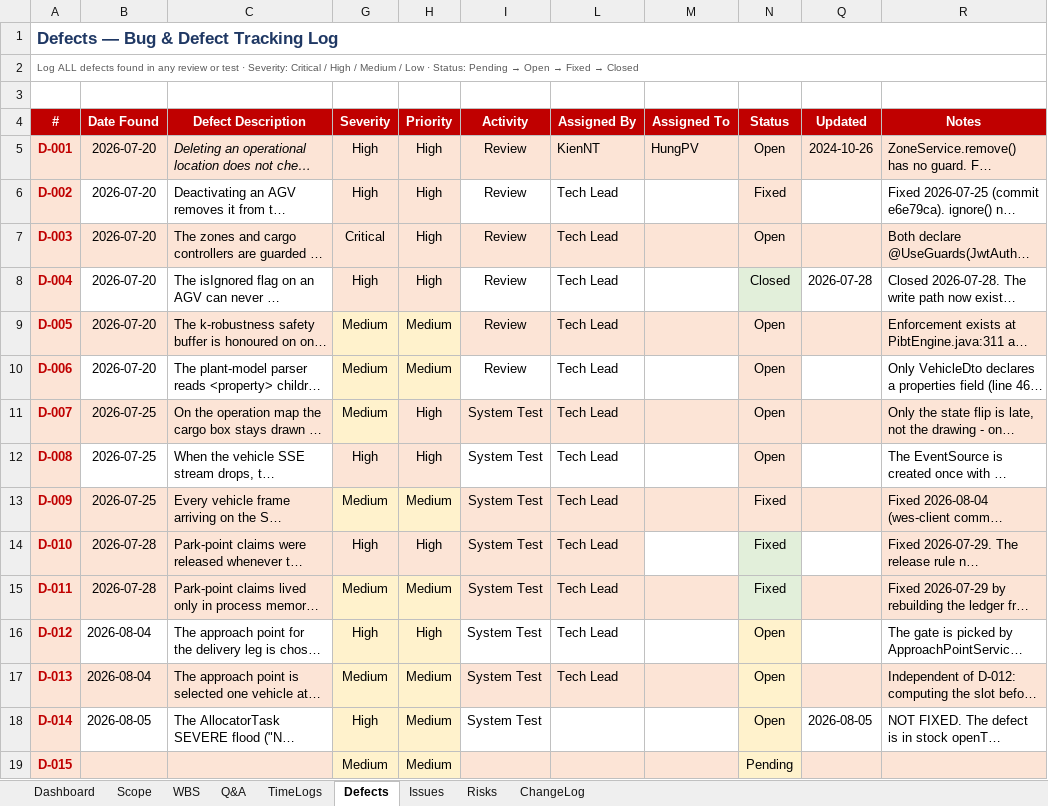
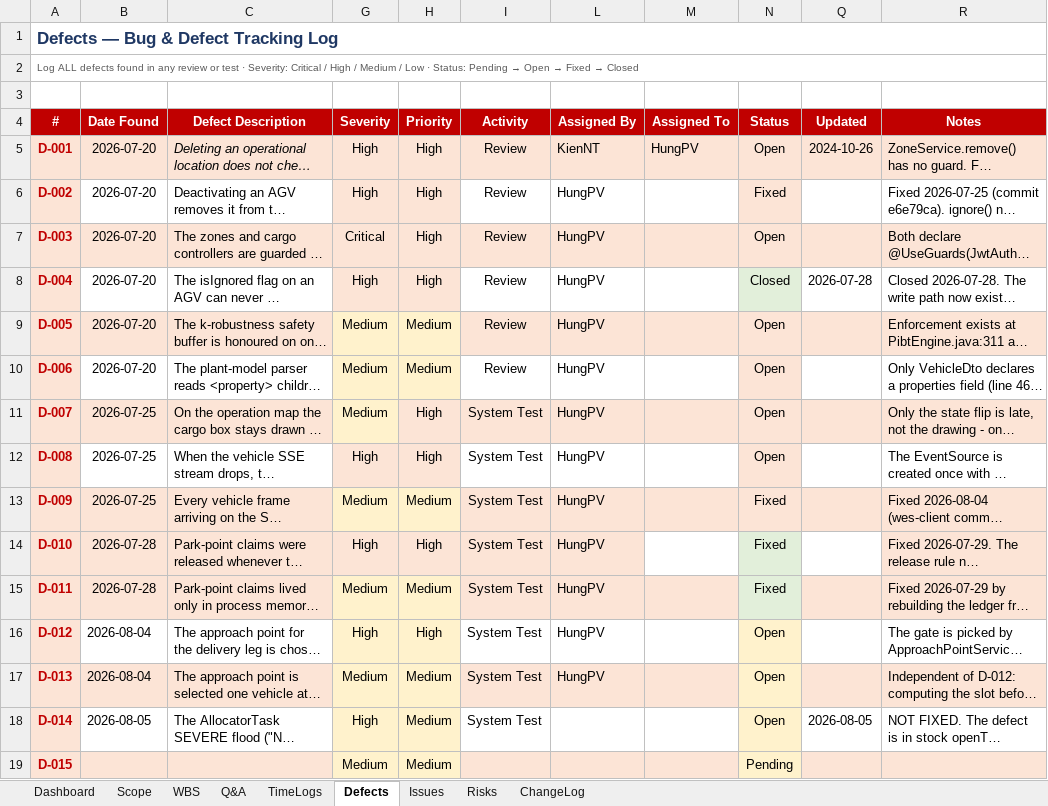
Before and after one commit to arishem51/wes, an Excel workbook: report/Draft Report 2.1_Project_Tracking_Template.xlsx, sheet Defects, drawn as a sheet; only a part is shown; long unchanged cells end in …; values as stored, in another font and other column widths than the file's, no borders; conditional formats not drawn; the diff names each change by its address in the sheet, - before the commit and + after, or states it on an @@ line.

```diff
--- a/report/Draft Report 2.1_Project_Tracking_Template.xlsx (sheet Defects)
+++ b/report/Draft Report 2.1_Project_Tracking_Template.xlsx (sheet Defects)
-L6:L17 (Assigned By): Tech Lead
+L6:L17 (Assigned By): HungPV
```
Also changed, not shown: sheet Issues, sheet Risks, 1 other file.
